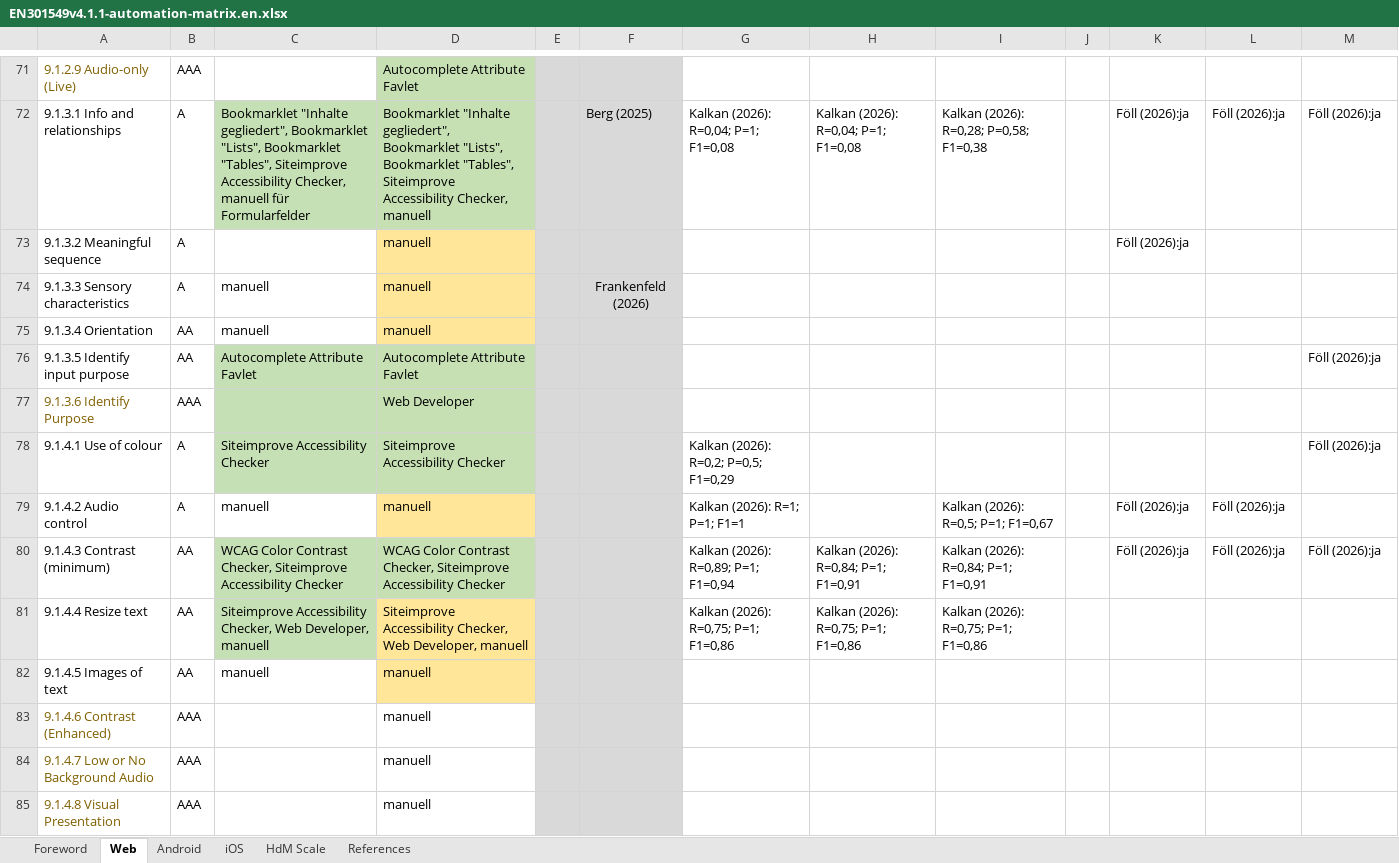
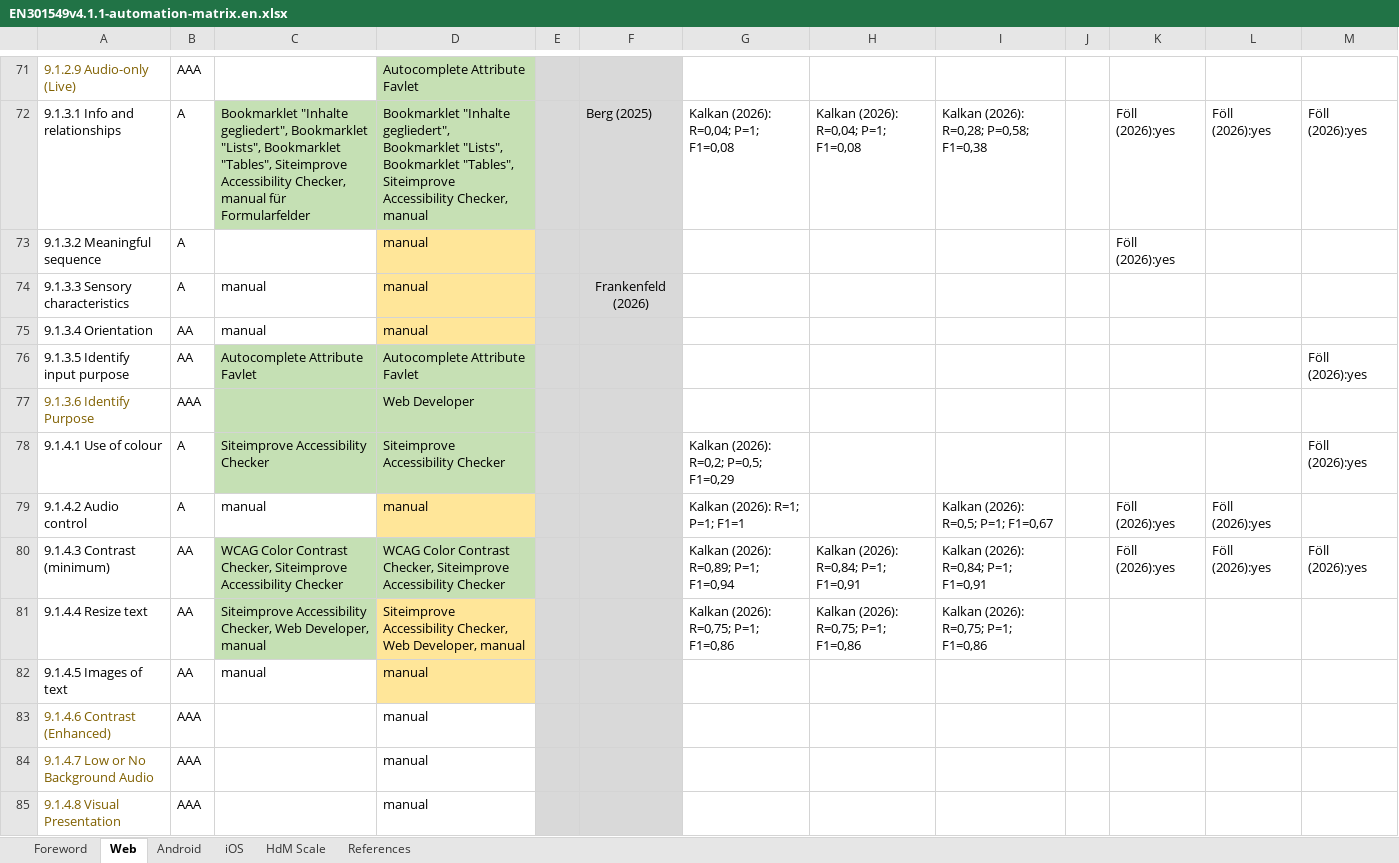
Before and after one commit to zimmermanng/a11y-best-practices, an Excel workbook: test-automation/EN301549v4.1.1-automation-matrix.en.xlsx, sheet Web, drawn as a sheet; only a part is shown, gaps mark what is left out; values as stored, in another font and other column widths than the file's, no borders; conditional formats not drawn; the diff covers the shown part only; the diff names each change by its address in the sheet, - before the commit and + after, or states it on an @@ line.

```diff
--- a/test-automation/EN301549v4.1.1-automation-matrix.en.xlsx (sheet Web)
+++ b/test-automation/EN301549v4.1.1-automation-matrix.en.xlsx (sheet Web)
-C72: …Accessibility Checker, manuell für Formularfelder
+C72: …Accessibility Checker, manual für Formularfelder
-D72: …Accessibility Checker, manuell
+D72: …Accessibility Checker, manual
-K72:K73: Föll (2026):ja
+K72:K73: Föll (2026):yes
-L72: Föll (2026):ja
+L72: Föll (2026):yes
-M72: Föll (2026):ja
+M72: Föll (2026):yes
-D73:D75: manuell
+D73:D75: manual
-C74:C75: manuell
+C74:C75: manual
-M76: Föll (2026):ja
+M76: Föll (2026):yes
-M78: Föll (2026):ja
+M78: Föll (2026):yes
-C79: manuell
+C79: manual
-D79: manuell
+D79: manual
-K79:K80: Föll (2026):ja
+K79:K80: Föll (2026):yes
-L79:L80: Föll (2026):ja
+L79:L80: Föll (2026):yes
-M80: Föll (2026):ja
+M80: Föll (2026):yes
-C81: …Web Developer, manuell
+C81: …Web Developer, manual
-D81: …Web Developer, manuell
+D81: …Web Developer, manual
-C82: manuell
+C82: manual
-D82:D85: manuell
+D82:D85: manual
```
Also changed, not shown: 152 edited cells and cell formats elsewhere in this sheet.
